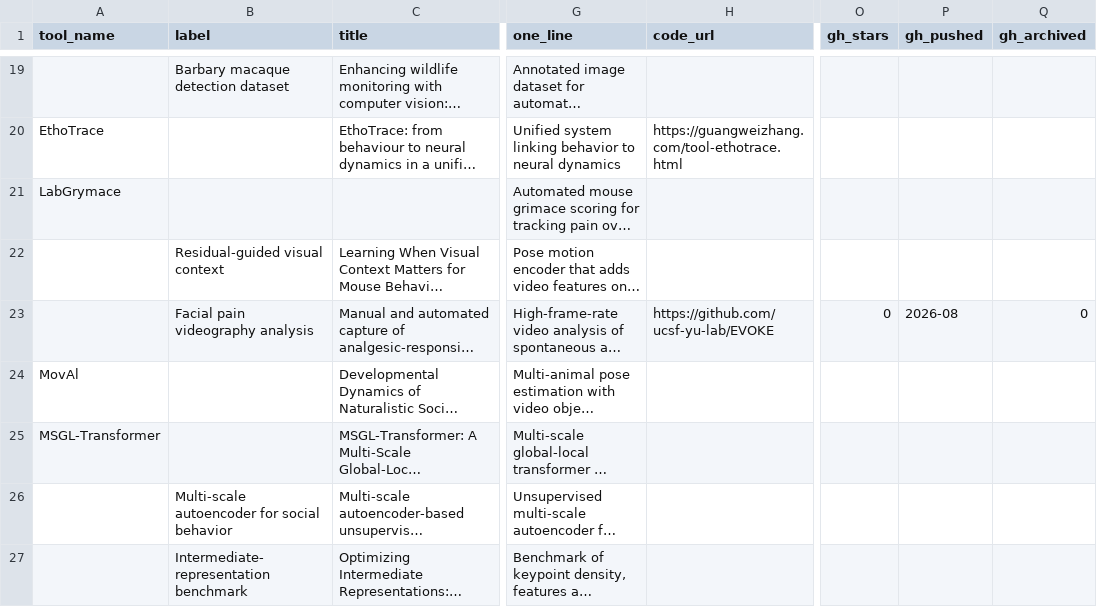
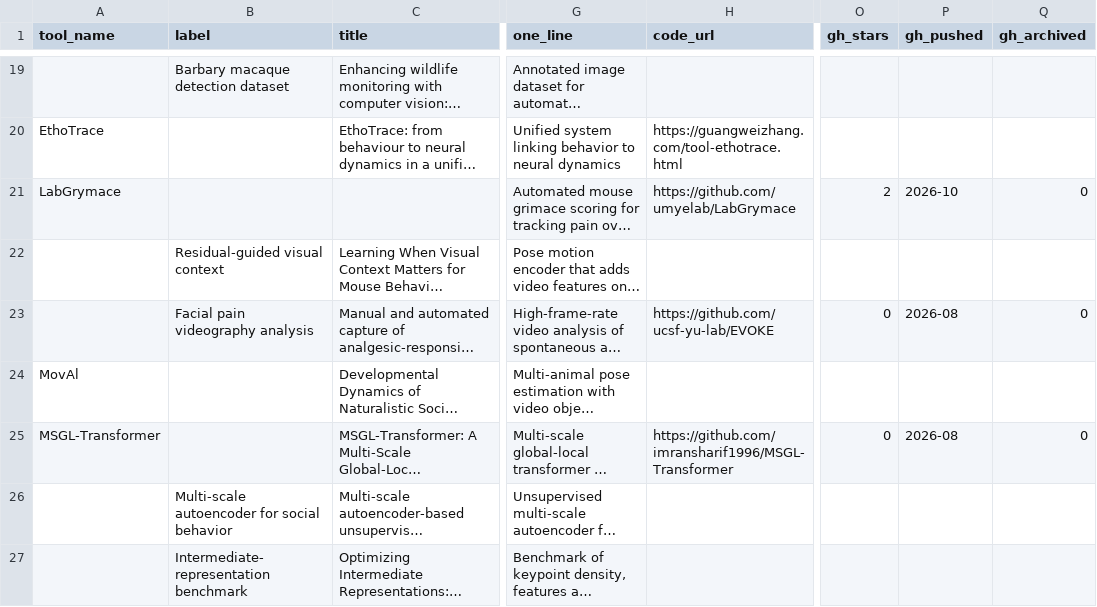
Before and after one commit to sgoldenlab/simba, a CSV file: misc/related_tools.csv, drawn as a sheet; only a part is shown, gaps mark what is left out; long unchanged cells end in …; the diff names each change by its address in the sheet, - before the commit and + after, or states it on an @@ line.

Commit message:
rel tools x3

```diff
--- a/misc/related_tools.csv
+++ b/misc/related_tools.csv
-H21 (code_url): (empty)
+H21 (code_url): https://github.com/umyelab/LabGrymace
-O21 (gh_stars): (empty)
+O21 (gh_stars): 2
-P21 (gh_pushed): (empty)
+P21 (gh_pushed): 2026-10
-Q21 (gh_archived): (empty)
+Q21 (gh_archived): 0
-H25 (code_url): (empty)
+H25 (code_url): https://github.com/imransharif1996/MSGL-Transformer
-O25 (gh_stars): (empty)
+O25 (gh_stars): 0
-P25 (gh_pushed): (empty)
+P25 (gh_pushed): 2026-08
-Q25 (gh_archived): (empty)
+Q25 (gh_archived): 0
```
Also changed, not shown: 2 other files.
